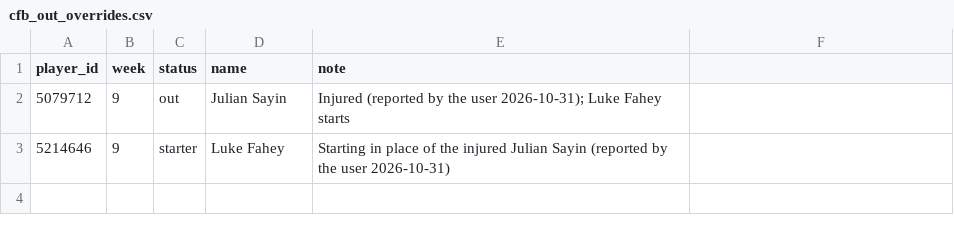
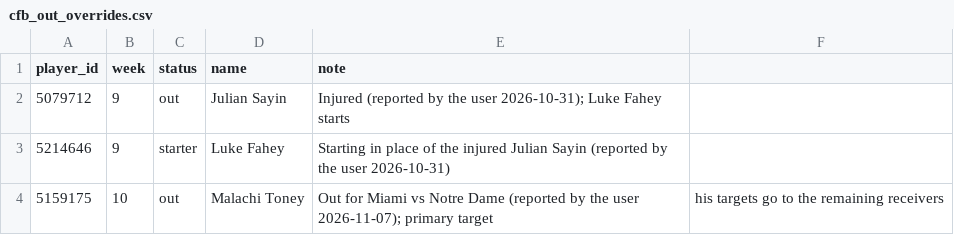
Before and after one commit to jlwin1995-alt/Bball, a CSV file: football/data/log/cfb_out_overrides.csv, drawn as a sheet; the diff names each change by its address in the sheet, - before the commit and + after, or states it on an @@ line.

```diff
--- a/football/data/log/cfb_out_overrides.csv
+++ b/football/data/log/cfb_out_overrides.csv
+row 4: 5159175 | 10 | out | Malachi Toney | Out for Miami vs Notre Dame (reported by the user 2026-11-07); primary target | his targets go to the remaining receivers
```
